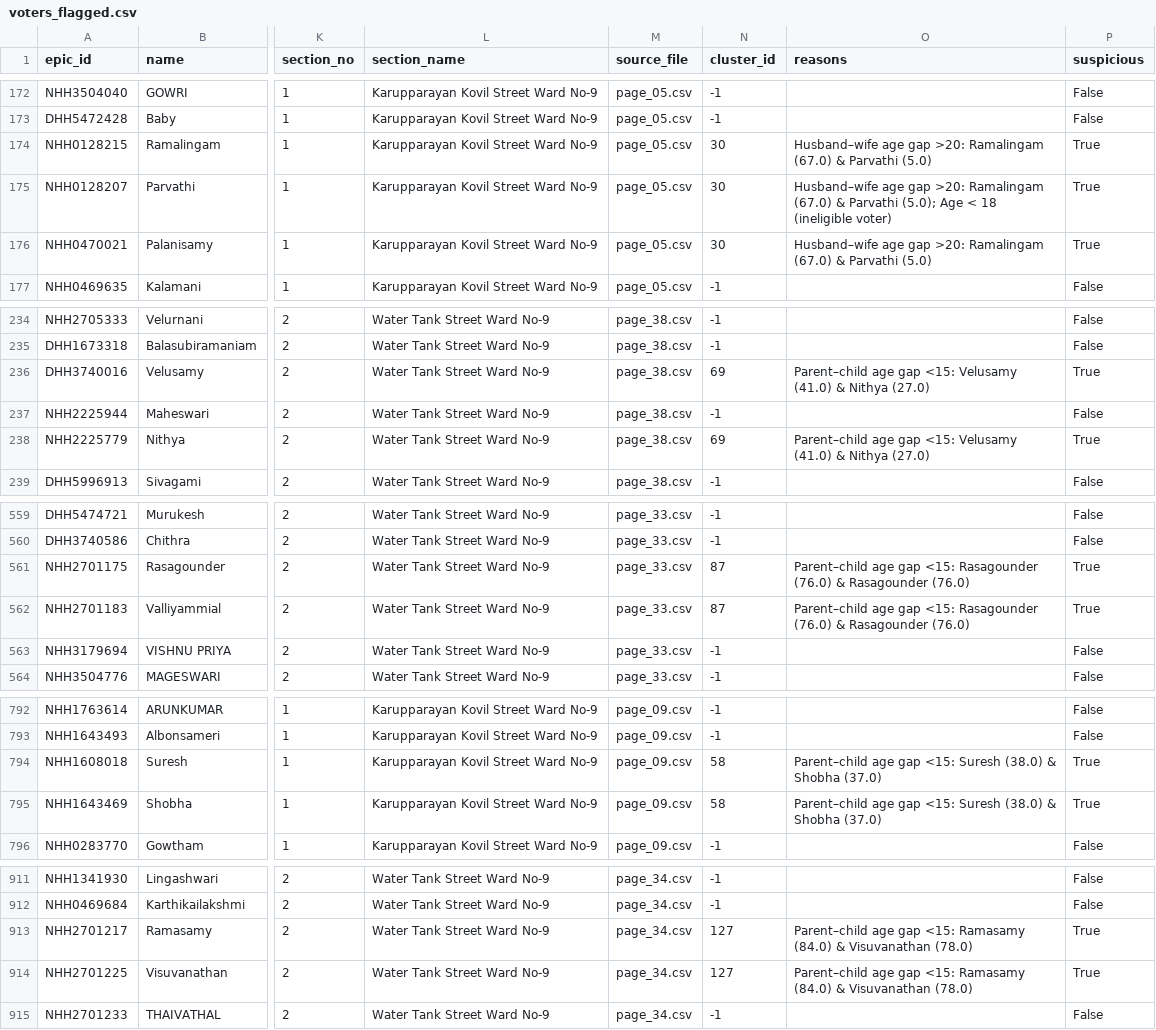
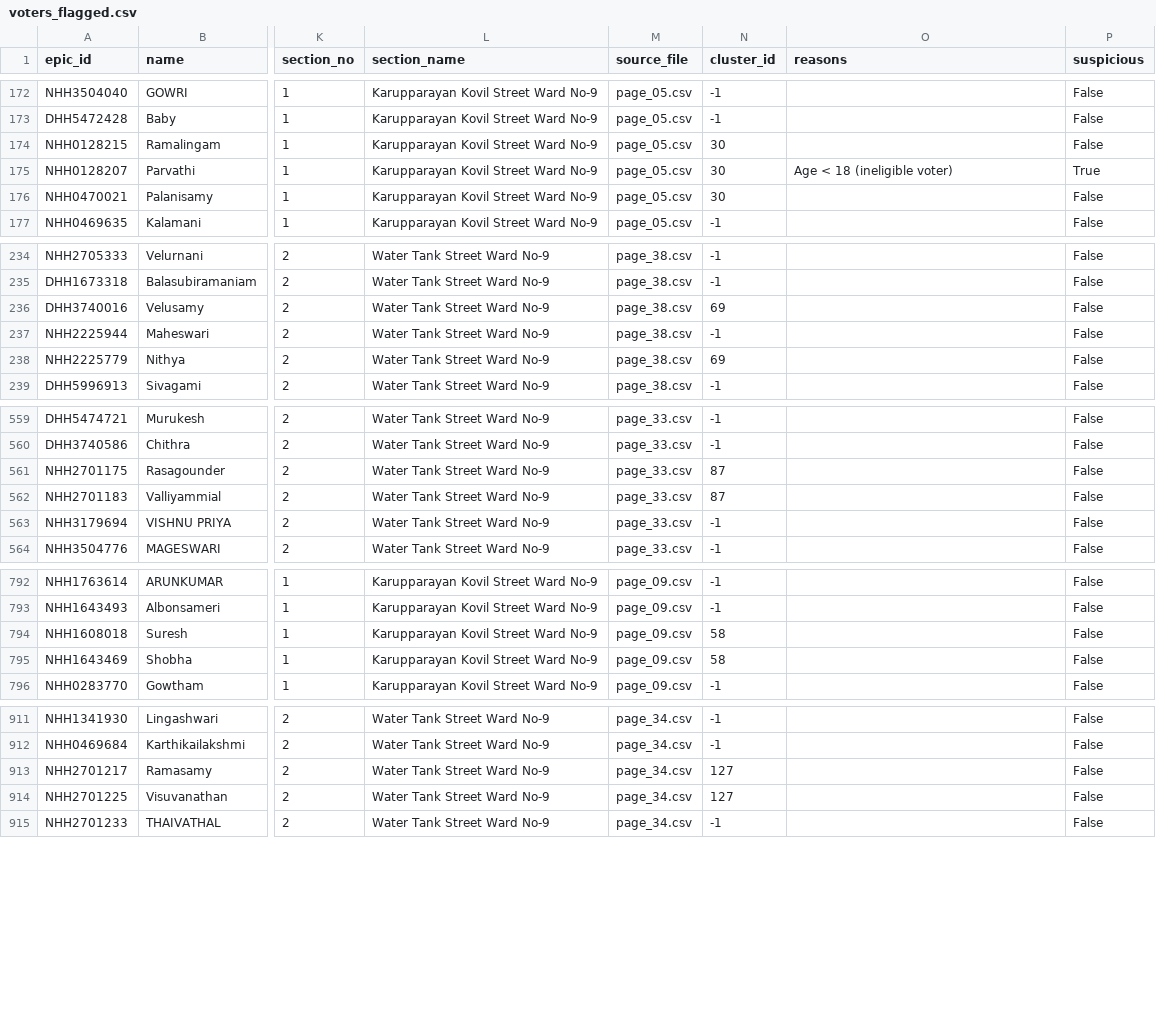
Before and after one commit to sundarrajanm/voter-shield, a CSV file: final/voters_flagged.csv, drawn as a sheet; only a part is shown, gaps mark what is left out; the diff covers the shown part only; the diff names each change by its address in the sheet, - before the commit and + after, or states it on an @@ line.

```diff
--- a/final/voters_flagged.csv
+++ b/final/voters_flagged.csv
-O174 (reasons): Husband–wife age gap >20: Ramalingam (67.0) & Parvathi (5.0)
+O174 (reasons): (empty)
-P174 (suspicious): True
+P174 (suspicious): False
-O175 (reasons): Husband–wife age gap >20: Ramalingam (67.0) & Parvathi (5.0); Age <…
+O175 (reasons): Age <…
-O176 (reasons): Husband–wife age gap >20: Ramalingam (67.0) & Parvathi (5.0)
+O176 (reasons): (empty)
-P176 (suspicious): True
+P176 (suspicious): False
-O236 (reasons): Parent–child age gap <15: Velusamy (41.0) & Nithya (27.0)
+O236 (reasons): (empty)
-P236 (suspicious): True
+P236 (suspicious): False
-O238 (reasons): Parent–child age gap <15: Velusamy (41.0) & Nithya (27.0)
+O238 (reasons): (empty)
-P238 (suspicious): True
+P238 (suspicious): False
-O561:O562 (reasons): Parent–child age gap <15: Rasagounder (76.0) & Rasagounder (76.0)
+O561:O562 (reasons): (empty)
-P561:P562 (suspicious): True
+P561:P562 (suspicious): False
-O794:O795 (reasons): Parent–child age gap <15: Suresh (38.0) & Shobha (37.0)
+O794:O795 (reasons): (empty)
-P794:P795 (suspicious): True
+P794:P795 (suspicious): False
-O913:O914 (reasons): Parent–child age gap <15: Ramasamy (84.0) & Visuvanathan (78.0)
+O913:O914 (reasons): (empty)
-P913:P914 (suspicious): True
+P913:P914 (suspicious): False
```
Also changed, not shown: 11 edited cells elsewhere in this file, 1 other file.
